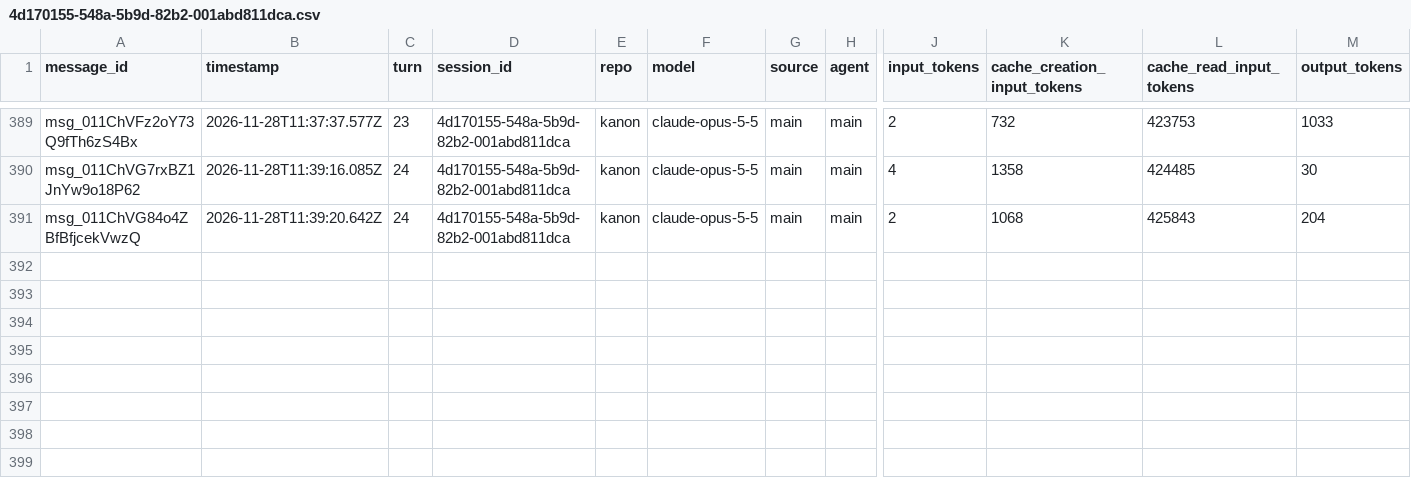
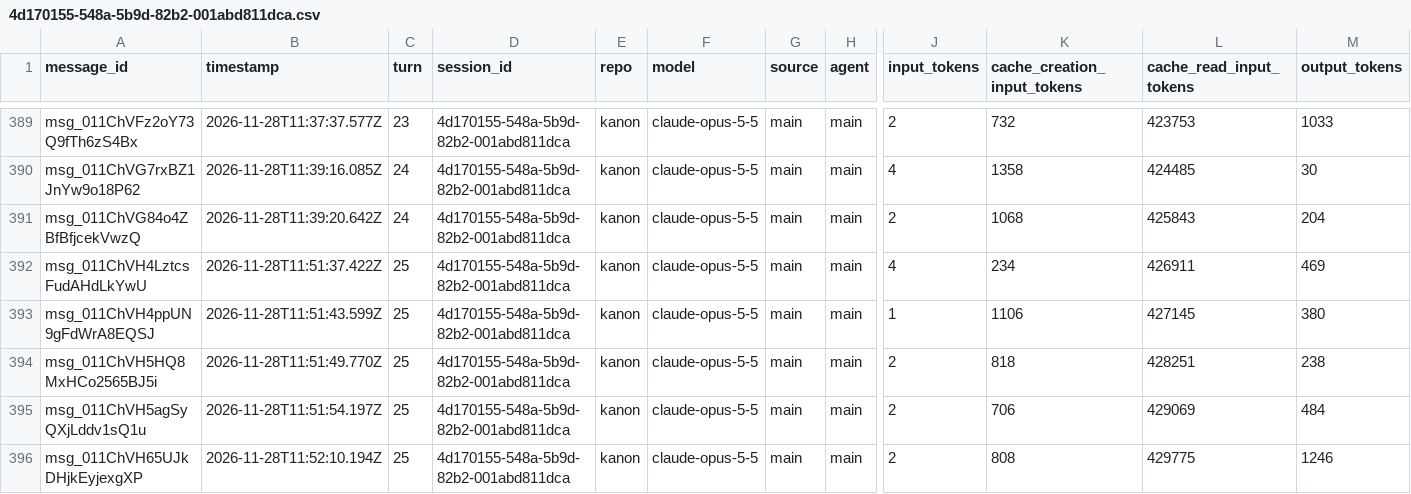
Before and after one commit to rhope-ops/kanon, a CSV file: sessions/4d170155-548a-5b9d-82b2-001abd811dca.csv, drawn as a sheet; only a part is shown, gaps mark what is left out; rows hold the shown columns only; the diff names each change by its address in the sheet, - before the commit and + after, or states it on an @@ line.

```diff
--- a/sessions/4d170155-548a-5b9d-82b2-001abd811dca.csv
+++ b/sessions/4d170155-548a-5b9d-82b2-001abd811dca.csv
+row 392: msg_011ChVH4LztcsFudAHdLkYwU | 2026-11-28T11:51:37.422Z | 25 | 4d170155-548a-5b9d-82b2-001abd811dca | kanon | claude-opus-5-5 | main | main | 4 | 234 | 426911 | 469
+row 393: msg_011ChVH4ppUN9gFdWrA8EQSJ | 2026-11-28T11:51:43.599Z | 25 | 4d170155-548a-5b9d-82b2-001abd811dca | kanon | claude-opus-5-5 | main | main | 1 | 1106 | 427145 | 380
+row 394: msg_011ChVH5HQ8MxHCo2565BJ5i | 2026-11-28T11:51:49.770Z | 25 | 4d170155-548a-5b9d-82b2-001abd811dca | kanon | claude-opus-5-5 | main | main | 2 | 818 | 428251 | 238
+row 395: msg_011ChVH5agSyQXjLddv1sQ1u | 2026-11-28T11:51:54.197Z | 25 | 4d170155-548a-5b9d-82b2-001abd811dca | kanon | claude-opus-5-5 | main | main | 2 | 706 | 429069 | 484
+row 396: msg_011ChVH65UJkDHjkEyjexgXP | 2026-11-28T11:52:10.194Z | 25 | 4d170155-548a-5b9d-82b2-001abd811dca | kanon | claude-opus-5-5 | main | main | 2 | 808 | 429775 | 1246
```
